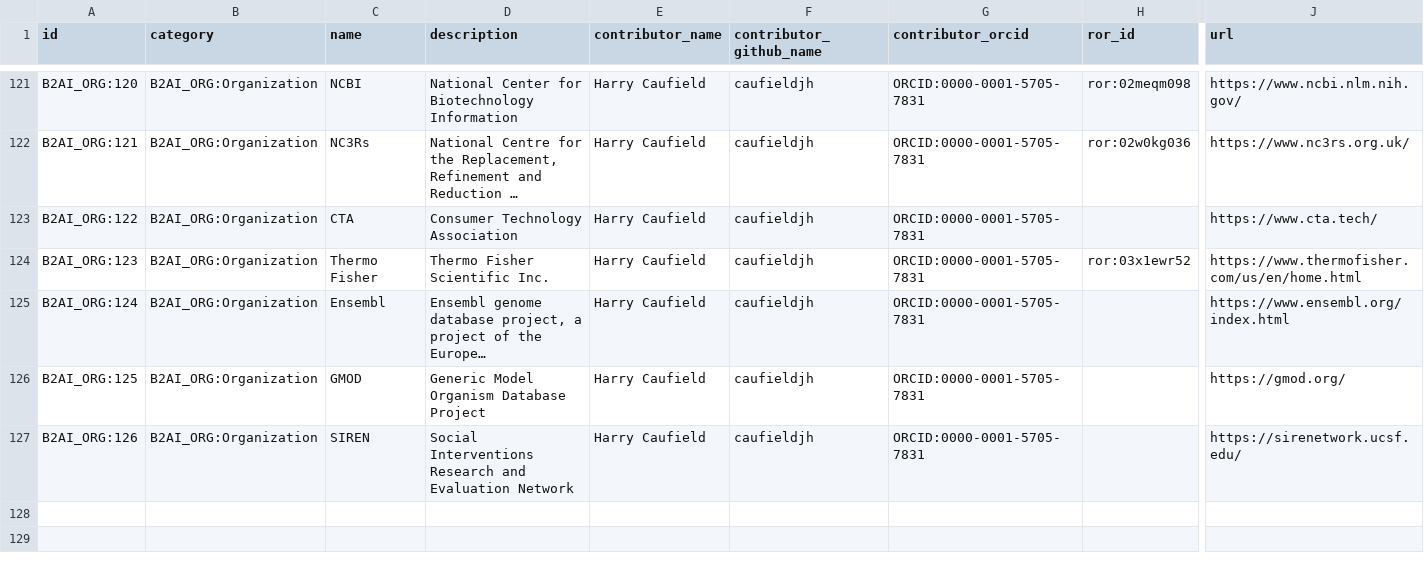
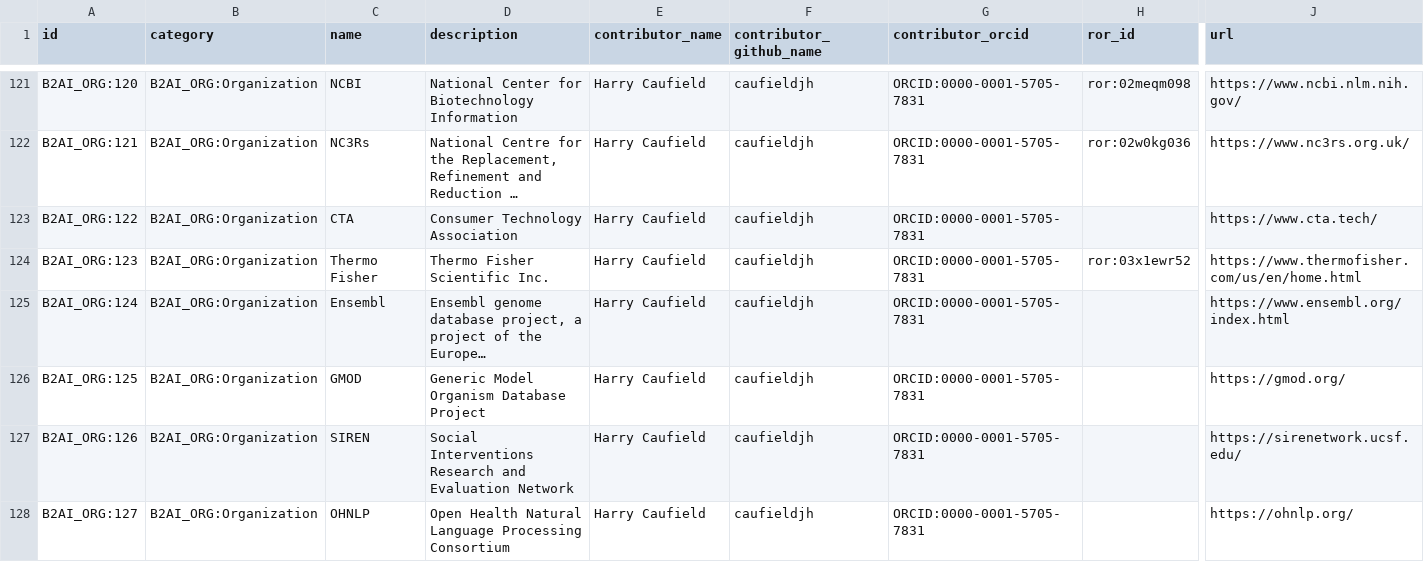
Before and after one commit to bridge2ai/b2ai-standards-registry, a TSV file: project/data/Organization.tsv, drawn as a sheet; only a part is shown, gaps mark what is left out; long unchanged cells end in …; rows hold the shown columns only; the diff names each change by its address in the sheet, - before the commit and + after, or states it on an @@ line.

```diff
--- a/project/data/Organization.tsv
+++ b/project/data/Organization.tsv
+row 128: B2AI_ORG:127 | B2AI_ORG:Organization | OHNLP | Open Health Natural Language Processing Consortium | Harry Caufield | caufieldjh | ORCID:0000-0001-5705-7831 |  | https://ohnlp.org/
```
Also changed, not shown: project/data/Manifest.tsv, 4 other files.
